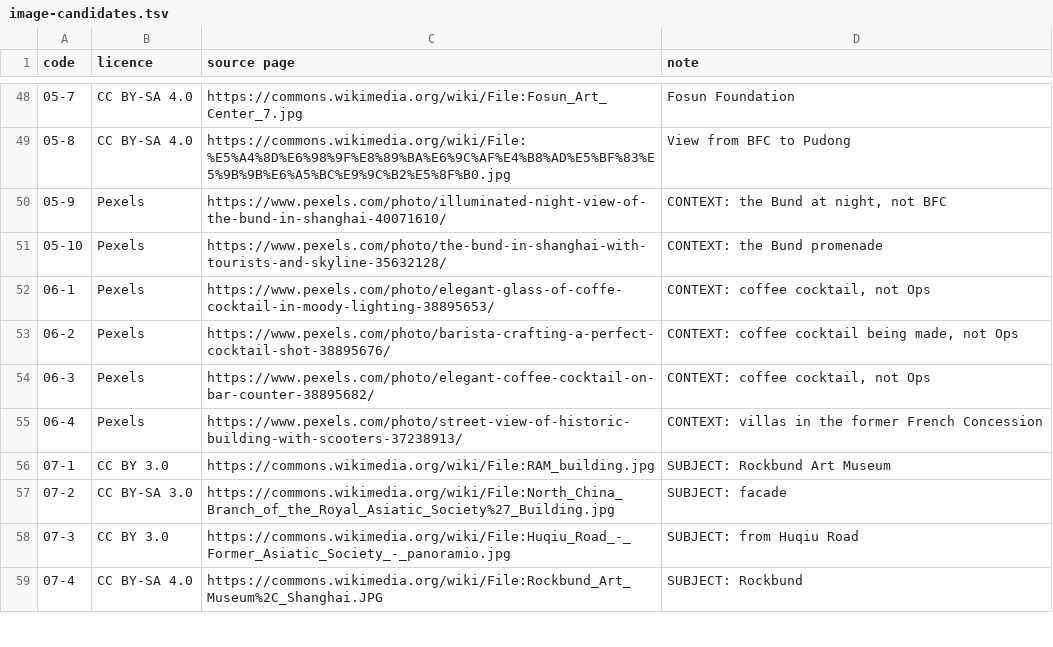
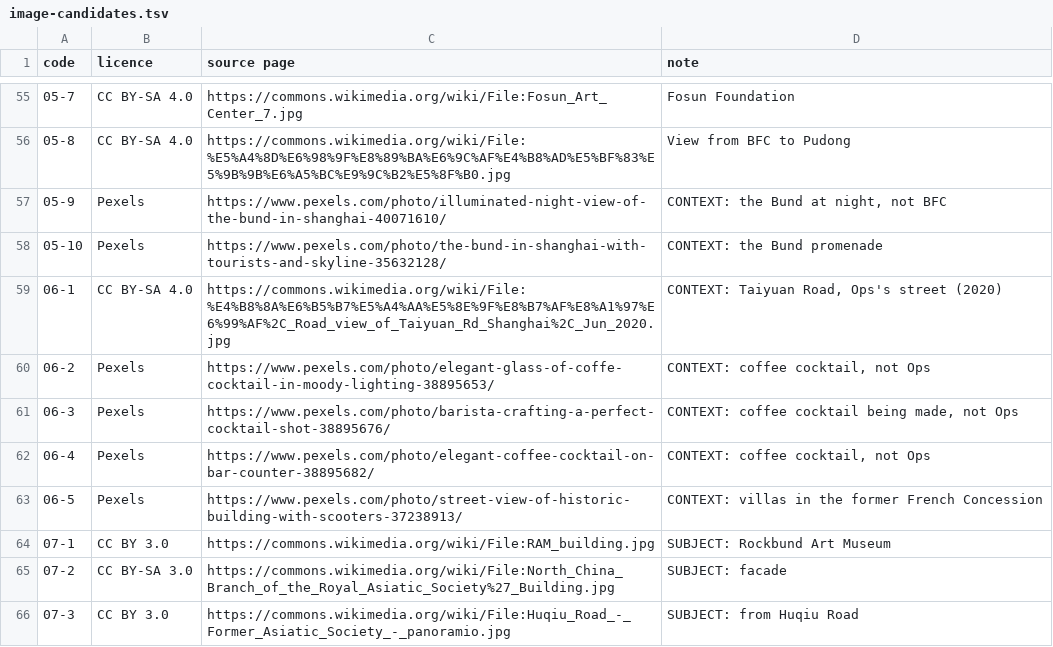
Before and after one commit to ehky2882/TRAVEL-GUIDED-TOUR, a TSV file: drafts/shanghai-batch1/image-candidates.tsv, drawn as a sheet; only a part is shown, gaps mark what is left out; the shorter side is filled out with more unchanged rows; the diff covers the shown part only.

```diff
--- a/drafts/shanghai-batch1/image-candidates.tsv
+++ b/drafts/shanghai-batch1/image-candidates.tsv
@@ -51,6 +58,7 @@ code	licence	source page	note
 05-10	Pexels	https://www.pexels.com/photo/the-bund-in-shanghai-with-tourists-and-skyline-35632128/	CONTEXT: the Bund promenade
-06-1	Pexels	https://www.pexels.com/photo/elegant-glass-of-coffe-cocktail-in-moody-lighting-38895653/	CONTEXT: coffee cocktail, not Ops
-06-2	Pexels	https://www.pexels.com/photo/barista-crafting-a-perfect-cocktail-shot-38895676/	CONTEXT: coffee cocktail being made, not Ops
-06-3	Pexels	https://www.pexels.com/photo/elegant-coffee-cocktail-on-bar-counter-38895682/	CONTEXT: coffee cocktail, not Ops
-06-4	Pexels	https://www.pexels.com/photo/street-view-of-historic-building-with-scooters-37238913/	CONTEXT: villas in the former French Concession
+06-1	CC BY-SA 4.0	https://commons.wikimedia.org/wiki/File:%E4%B8%8A%E6%B5%B7%E5%A4%AA%E5%8E%9F%E8%B7%AF%E8%A1%97%E6%99%AF%2C_Road_view_of_Taiyuan_Rd_Shanghai%2C_Jun_2020.jpg	CONTEXT: Taiyuan Road, Ops's street (2020)
+06-2	Pexels	https://www.pexels.com/photo/elegant-glass-of-coffe-cocktail-in-moody-lighting-38895653/	CONTEXT: coffee cocktail, not Ops
+06-3	Pexels	https://www.pexels.com/photo/barista-crafting-a-perfect-cocktail-shot-38895676/	CONTEXT: coffee cocktail being made, not Ops
+06-4	Pexels	https://www.pexels.com/photo/elegant-coffee-cocktail-on-bar-counter-38895682/	CONTEXT: coffee cocktail, not Ops
+06-5	Pexels	https://www.pexels.com/photo/street-view-of-historic-building-with-scooters-37238913/	CONTEXT: villas in the former French Concession
 07-1	CC BY 3.0	https://commons.wikimedia.org/wiki/File:RAM_building.jpg	SUBJECT: Rockbund Art Museum
```
Also changed, not shown: 8 added rows and 54 edited cells elsewhere in this file, 1 other file.
